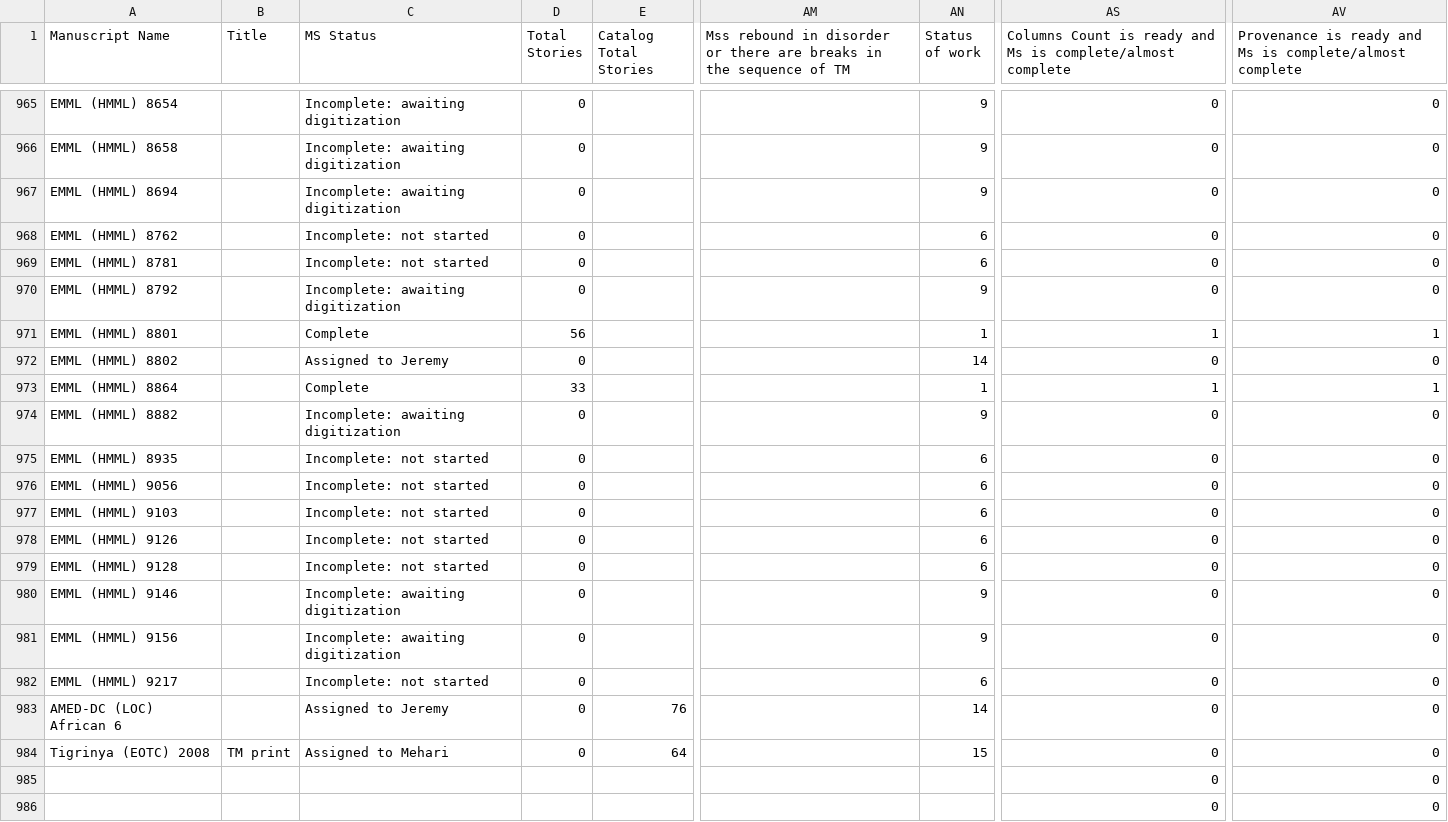
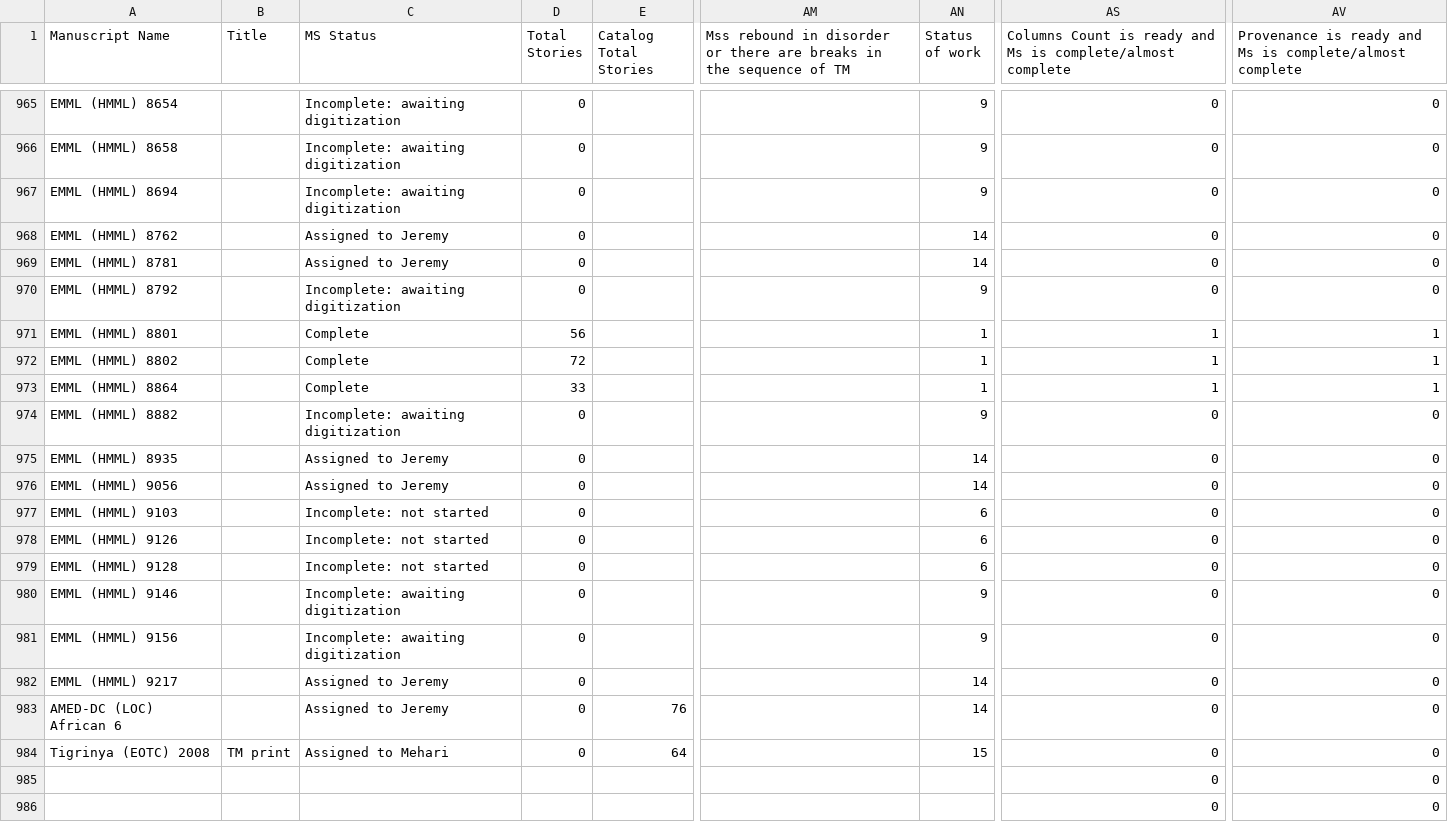
Before and after one commit to Princeton-CDH/pemm-data, a CSV file: data/manuscript.csv, drawn as a sheet; only a part is shown, gaps mark what is left out; the diff names each change by its address in the sheet, - before the commit and + after, or states it on an @@ line.

Commit message:
Automatic data updates from PEMM
Co-authored-by: jebrowngfu <67165137+jebrowngfu@users.noreply.github.com>

```diff
--- a/data/manuscript.csv
+++ b/data/manuscript.csv
-C968:C969 (MS Status): Incomplete: not started
+C968:C969 (MS Status): Assigned to Jeremy
-AN968:AN969 (Status of work): 6
+AN968:AN969 (Status of work): 14
-C972 (MS Status): Assigned to Jeremy
+C972 (MS Status): Complete
-D972 (Total Stories): 0
+D972 (Total Stories): 72
-AN972 (Status of work): 14
+AN972 (Status of work): 1
-AS972: 0
+AS972: 1
-AV972: 0
+AV972: 1
-C975:C976 (MS Status): Incomplete: not started
+C975:C976 (MS Status): Assigned to Jeremy
-AN975:AN976 (Status of work): 6
+AN975:AN976 (Status of work): 14
-C982 (MS Status): Incomplete: not started
+C982 (MS Status): Assigned to Jeremy
-AN982 (Status of work): 6
+AN982 (Status of work): 14
```
Also changed, not shown: 1 other file.
